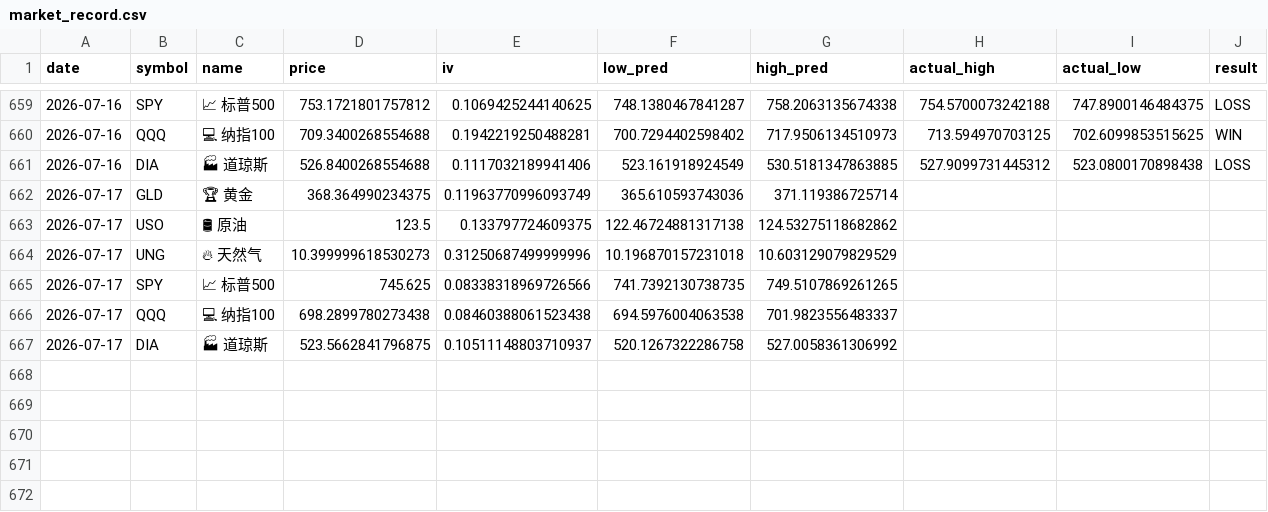
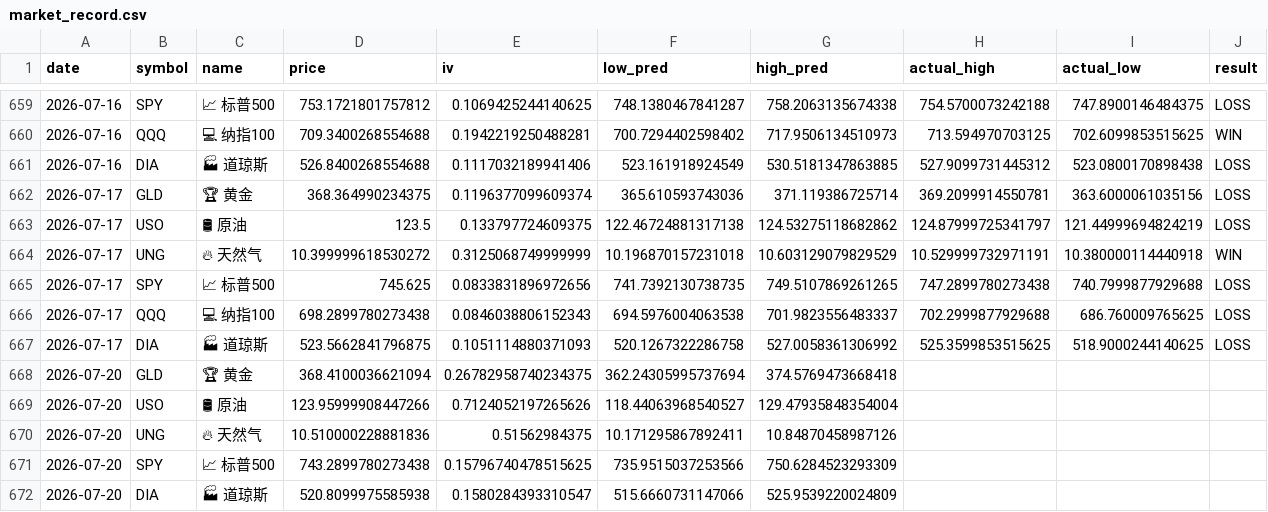
Before and after one commit to dancai1024/dancaidaily-market-Databot, a CSV file: market_record.csv, drawn as a sheet; only a part is shown, gaps mark what is left out; the diff names each change by its address in the sheet, - before the commit and + after, or states it on an @@ line.

```diff
--- a/market_record.csv
+++ b/market_record.csv
-E662 (iv): 0.11963770996093749
+E662 (iv): 0.1196377099609374
-H662 (actual_high): (empty)
+H662 (actual_high): 369.2099914550781
-I662 (actual_low): (empty)
+I662 (actual_low): 363.6000061035156
-J662:J663 (result): (empty)
+J662:J663 (result): LOSS
-H663 (actual_high): (empty)
+H663 (actual_high): 124.87999725341797
-I663 (actual_low): (empty)
+I663 (actual_low): 121.44999694824219
-D664 (price): 10.399999618530273
+D664 (price): 10.399999618530272
-E664 (iv): 0.31250687499999996
+E664 (iv): 0.3125068749999999
-H664 (actual_high): (empty)
+H664 (actual_high): 10.529999732971191
-I664 (actual_low): (empty)
+I664 (actual_low): 10.380000114440918
-J664 (result): (empty)
+J664 (result): WIN
-E665 (iv): 0.08338318969726566
+E665 (iv): 0.0833831896972656
-H665 (actual_high): (empty)
+H665 (actual_high): 747.2899780273438
-I665 (actual_low): (empty)
+I665 (actual_low): 740.7999877929688
-J665:J667 (result): (empty)
+J665:J667 (result): LOSS
-E666 (iv): 0.08460388061523438
+E666 (iv): 0.0846038806152343
-H666 (actual_high): (empty)
+H666 (actual_high): 702.2999877929688
-I666 (actual_low): (empty)
+I666 (actual_low): 686.760009765625
-E667 (iv): 0.10511148803710937
+E667 (iv): 0.1051114880371093
-H667 (actual_high): (empty)
+H667 (actual_high): 525.3599853515625
-I667 (actual_low): (empty)
+I667 (actual_low): 518.9000244140625
+row 668: 2026-07-20 | GLD | 🏆 黄金 | 368.4100036621094 | 0.26782958740234375 | 362.24305995737694 | 374.5769473668418
+row 669: 2026-07-20 | USO | 🛢 原油 | 123.95999908447266 | 0.7124052197265626 | 118.44063968540527 | 129.47935848354004
+row 670: 2026-07-20 | UNG | 🔥 天然气 | 10.510000228881836 | 0.51562984375 | 10.171295867892411 | 10.84870458987126
+row 671: 2026-07-20 | SPY | 📈 标普500 | 743.2899780273438 | 0.15796740478515625 | 735.9515037253566 | 750.6284523293309
+row 672: 2026-07-20 | DIA | 🏭 道琼斯 | 520.8099975585938 | 0.1580284393310547 | 515.6660731147066 | 525.9539220024809
```
